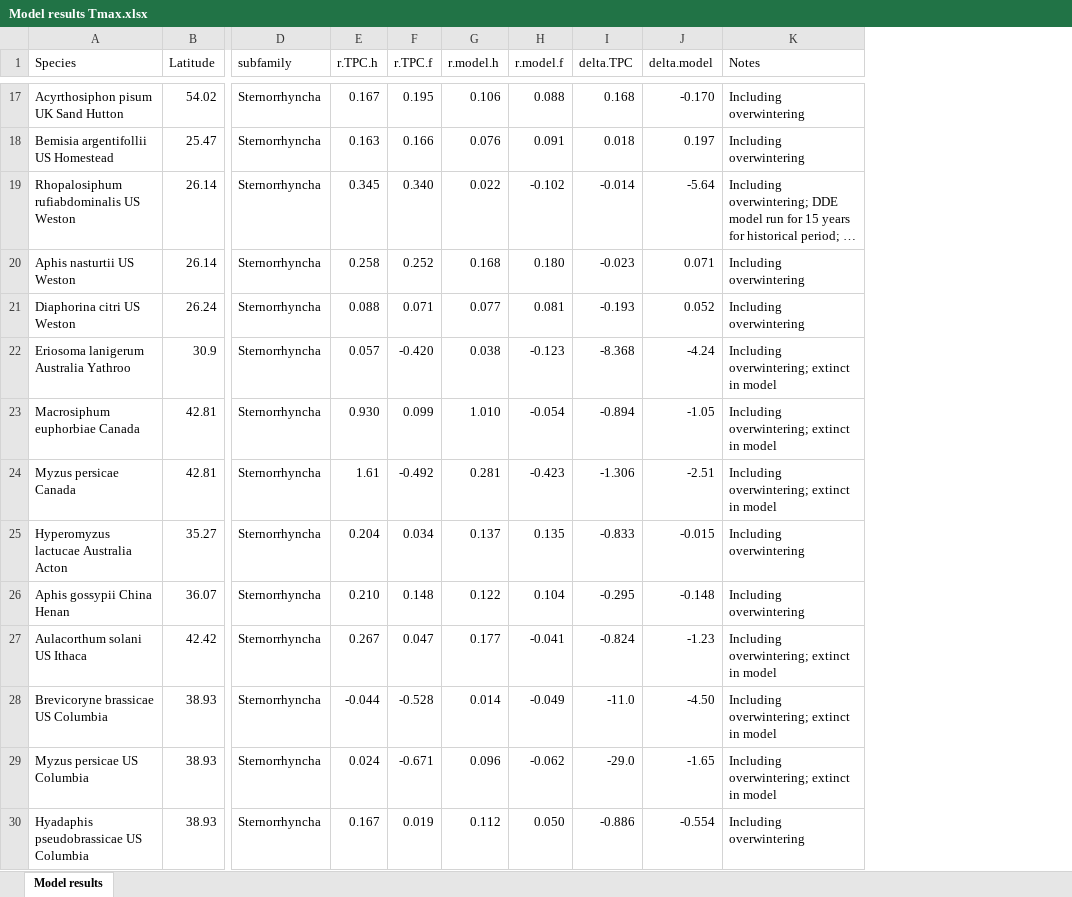
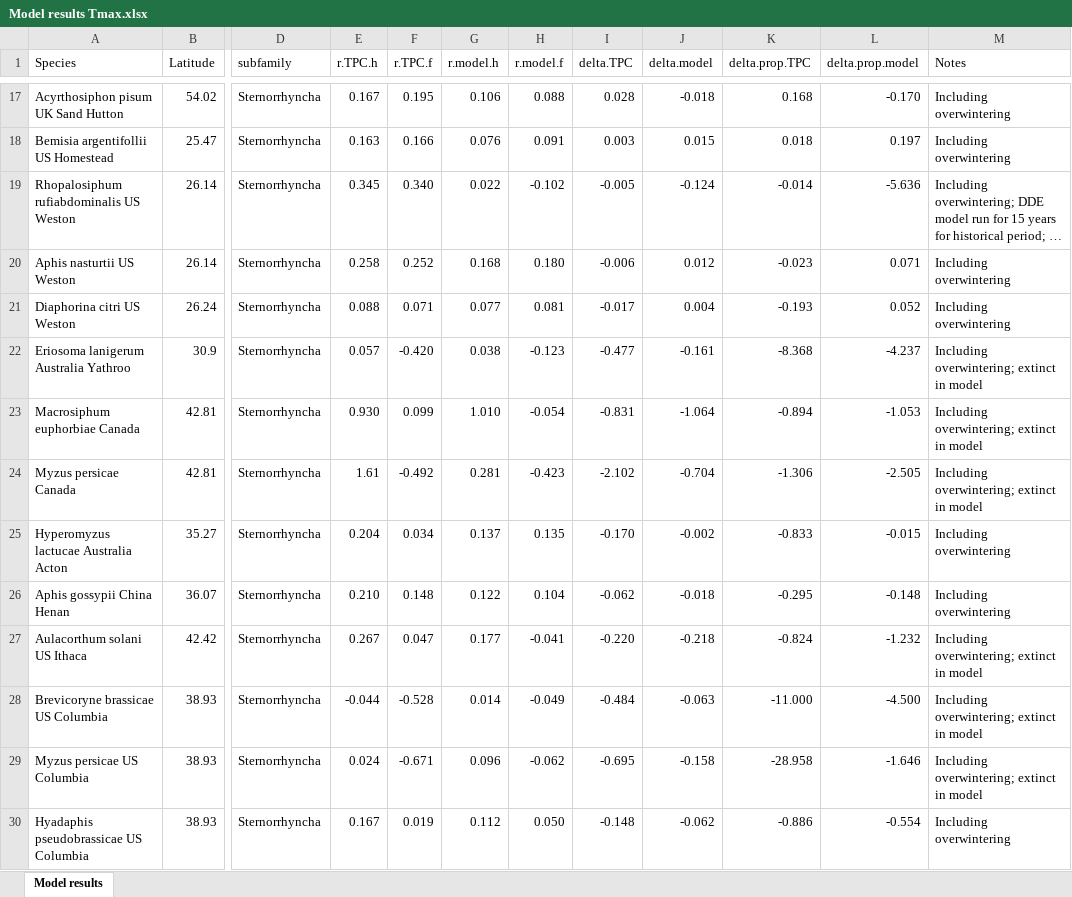
Before and after one commit to trenchproject/Insect__Climate_Change_Responses, an Excel workbook: Model results Tmax.xlsx, sheet Model results, drawn as a sheet; only a part is shown, gaps mark what is left out; long unchanged cells end in …; values as stored, in another font and other column widths than the file's, no borders; the diff covers the shown part only; the diff names each change by its address in the sheet, - before the commit and + after, or states it on an @@ line.

```diff
--- a/Model results Tmax.xlsx (sheet Model results)
+++ b/Model results Tmax.xlsx (sheet Model results)
+column K (delta.prop.TPC), rows 17-30: 0.168 | 0.018 | -0.014 | -0.023 | -0.193 | -8.368 | -0.894 | -1.306 | -0.833 | -0.295 | -0.824 | -11.000 | -28.958 | -0.886
+column L (delta.prop.model), rows 17-30: -0.170 | 0.197 | -5.636 | 0.071 | 0.052 | -4.237 | -1.053 | -2.505 | -0.015 | -0.148 | -1.232 | -4.500 | -1.646 | -0.554
-I17 (delta.TPC): 0.168
+I17 (delta.TPC): 0.028
-J17 (delta.model): -0.170
+J17 (delta.model): -0.018
-I18 (delta.TPC): 0.018
+I18 (delta.TPC): 0.003
-J18 (delta.model): 0.197
+J18 (delta.model): 0.015
-I19 (delta.TPC): -0.014
+I19 (delta.TPC): -0.005
-J19 (delta.model): -5.64
+J19 (delta.model): -0.124
-I20 (delta.TPC): -0.023
+I20 (delta.TPC): -0.006
-J20 (delta.model): 0.071
+J20 (delta.model): 0.012
-I21 (delta.TPC): -0.193
+I21 (delta.TPC): -0.017
-J21 (delta.model): 0.052
+J21 (delta.model): 0.004
-I22 (delta.TPC): -8.368
+I22 (delta.TPC): -0.477
-J22 (delta.model): -4.24
+J22 (delta.model): -0.161
-I23 (delta.TPC): -0.894
+I23 (delta.TPC): -0.831
-J23 (delta.model): -1.05
+J23 (delta.model): -1.064
-I24 (delta.TPC): -1.306
+I24 (delta.TPC): -2.102
-J24 (delta.model): -2.51
+J24 (delta.model): -0.704
-I25 (delta.TPC): -0.833
+I25 (delta.TPC): -0.170
-J25 (delta.model): -0.015
+J25 (delta.model): -0.002
-I26 (delta.TPC): -0.295
+I26 (delta.TPC): -0.062
-J26 (delta.model): -0.148
+J26 (delta.model): -0.018
-I27 (delta.TPC): -0.824
+I27 (delta.TPC): -0.220
-J27 (delta.model): -1.23
+J27 (delta.model): -0.218
-I28 (delta.TPC): -11.0
+I28 (delta.TPC): -0.484
-J28 (delta.model): -4.50
+J28 (delta.model): -0.063
-I29 (delta.TPC): -29.0
+I29 (delta.TPC): -0.695
-J29 (delta.model): -1.65
+J29 (delta.model): -0.158
-I30 (delta.TPC): -0.886
+I30 (delta.TPC): -0.148
-J30 (delta.model): -0.554
+J30 (delta.model): -0.062
```
Also changed, not shown: 30 edited cells elsewhere in this sheet, 3 other files.
